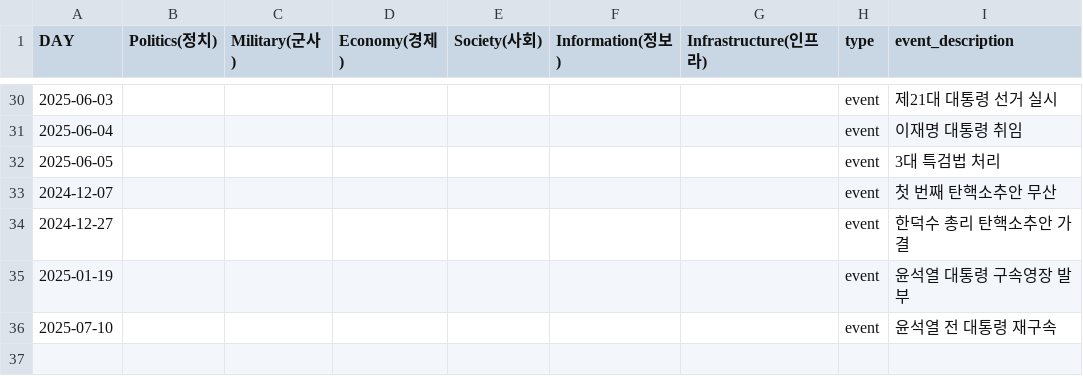
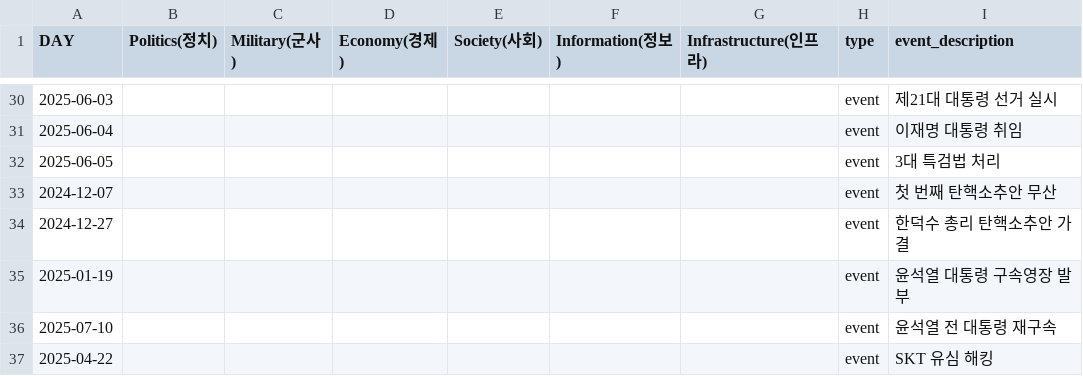
Before and after one commit to hectorcho/ktitan-public, a CSV file: pmesii_20241215_20250731_new_format.csv, drawn as a sheet; only a part is shown, gaps mark what is left out.

Commit message:
new event

```diff
--- a/pmesii_20241215_20250731_new_format.csv
+++ b/pmesii_20241215_20250731_new_format.csv
@@ -36 +36,2 @@ DAY,Politics(정치),Military(군사),Economy(경제),Society(사회),Informatio
 2025-07-10,,,,,,,event,윤석열 전 대통령 재구속
+2025-04-22,,,,,,,event,SKT 유심 해킹
```
